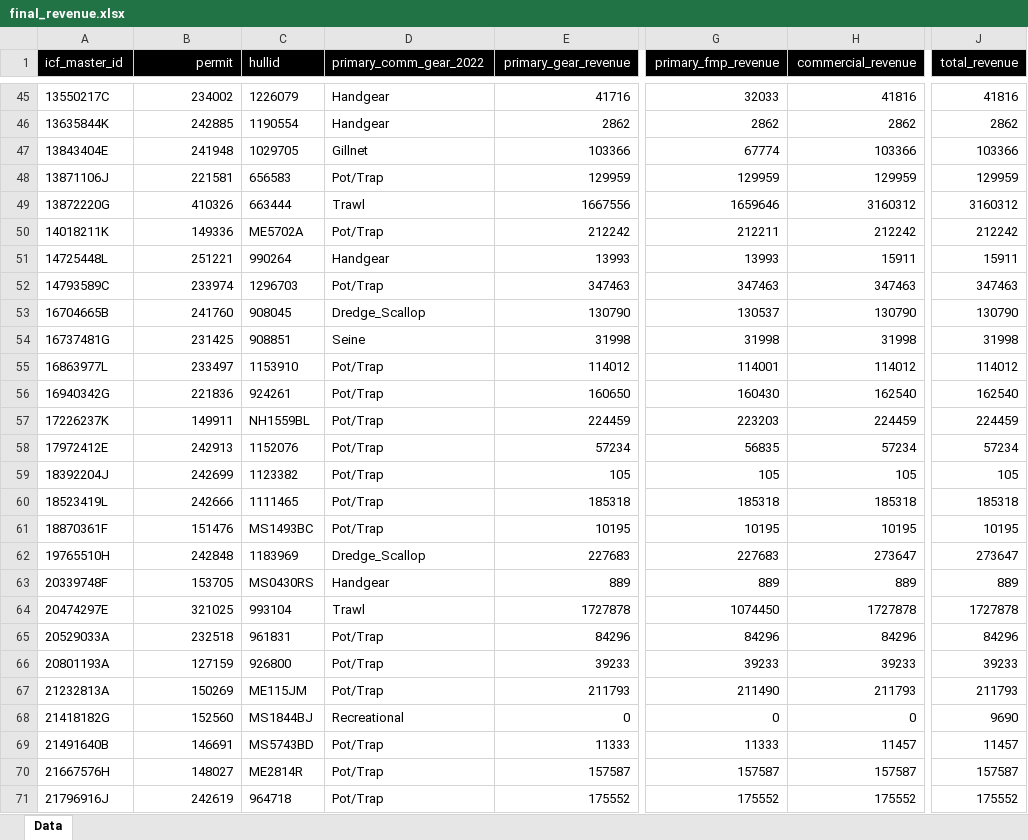
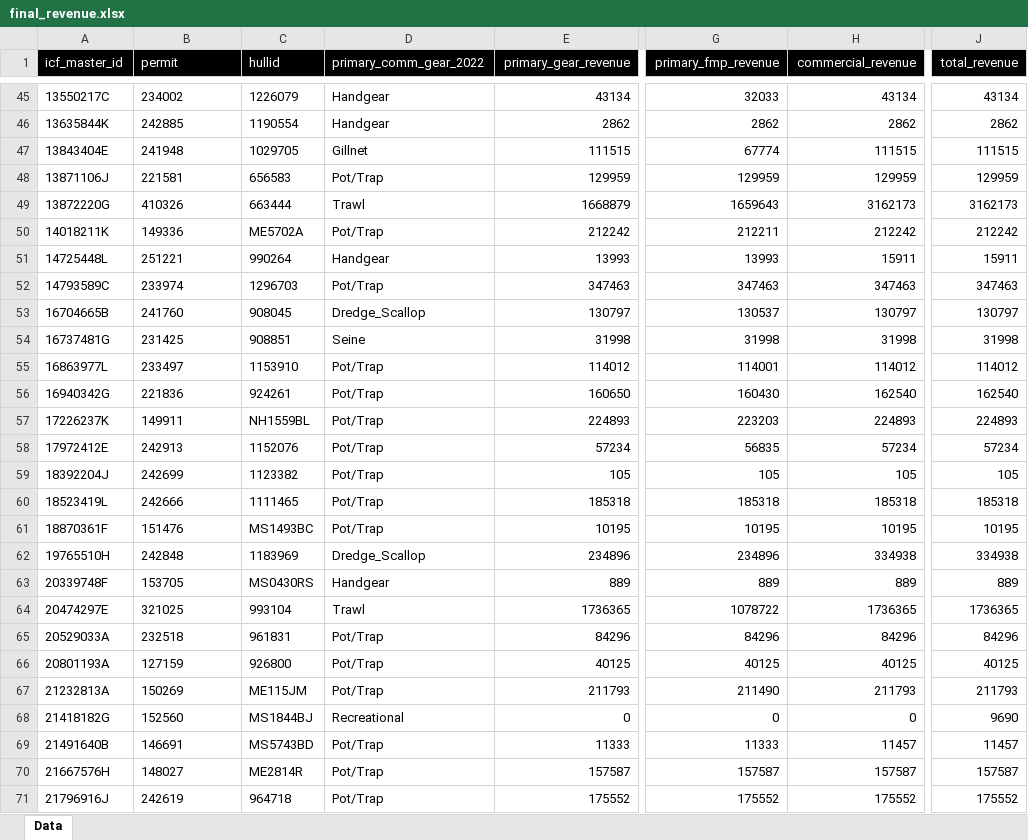
Before and after one commit to Ardini-NOAA/2022_Vessel_Profit_Snapshots, an Excel workbook: scripts_datasets_to_generate_input_files/(1) Revenues/Data/final_revenue.xlsx, sheet Data, drawn as a sheet; only a part is shown, gaps mark what is left out; values as stored, in another font and other column widths than the file's, no borders; the diff covers the shown part only; the diff names each change by its address in the sheet, - before the commit and + after, or states it on an @@ line.

```diff
--- a/scripts_datasets_to_generate_input_files/(1) Revenues/Data/final_revenue.xlsx (sheet Data)
+++ b/scripts_datasets_to_generate_input_files/(1) Revenues/Data/final_revenue.xlsx (sheet Data)
-B1:B71 alignment: right
+B1:B71 alignment: left
-E45 (primary_gear_revenue): 41716
+E45 (primary_gear_revenue): 43134
-H45 (commercial_revenue): 41816
+H45 (commercial_revenue): 43134
-J45 (total_revenue): 41816
+J45 (total_revenue): 43134
-E47 (primary_gear_revenue): 103366
+E47 (primary_gear_revenue): 111515
-H47 (commercial_revenue): 103366
+H47 (commercial_revenue): 111515
-J47 (total_revenue): 103366
+J47 (total_revenue): 111515
-E49 (primary_gear_revenue): 1667556
+E49 (primary_gear_revenue): 1668879
-G49 (primary_fmp_revenue): 1659646
+G49 (primary_fmp_revenue): 1659643
-H49 (commercial_revenue): 3160312
+H49 (commercial_revenue): 3162173
-J49 (total_revenue): 3160312
+J49 (total_revenue): 3162173
-E53 (primary_gear_revenue): 130790
+E53 (primary_gear_revenue): 130797
-H53 (commercial_revenue): 130790
+H53 (commercial_revenue): 130797
-J53 (total_revenue): 130790
+J53 (total_revenue): 130797
-E57 (primary_gear_revenue): 224459
+E57 (primary_gear_revenue): 224893
-H57 (commercial_revenue): 224459
+H57 (commercial_revenue): 224893
-J57 (total_revenue): 224459
+J57 (total_revenue): 224893
-E62 (primary_gear_revenue): 227683
+E62 (primary_gear_revenue): 234896
-G62 (primary_fmp_revenue): 227683
+G62 (primary_fmp_revenue): 234896
-H62 (commercial_revenue): 273647
+H62 (commercial_revenue): 334938
-J62 (total_revenue): 273647
+J62 (total_revenue): 334938
-E64 (primary_gear_revenue): 1727878
+E64 (primary_gear_revenue): 1736365
-G64 (primary_fmp_revenue): 1074450
+G64 (primary_fmp_revenue): 1078722
-H64 (commercial_revenue): 1727878
+H64 (commercial_revenue): 1736365
-J64 (total_revenue): 1727878
+J64 (total_revenue): 1736365
-E66 (primary_gear_revenue): 39233
+E66 (primary_gear_revenue): 40125
-G66 (primary_fmp_revenue): 39233
+G66 (primary_fmp_revenue): 40125
-H66 (commercial_revenue): 39233
+H66 (commercial_revenue): 40125
-J66 (total_revenue): 39233
+J66 (total_revenue): 40125
```
Also changed, not shown: 513 edited cells and cell formats elsewhere in this sheet, scripts_datasets_to_generate_input_files/(2) Survey_Costs/Data/final_survey_costs.xlsx, scripts_datasets_to_generate_input_files/(4) Depreciation/Data/final_depreciation.xlsx, 38 other files.
